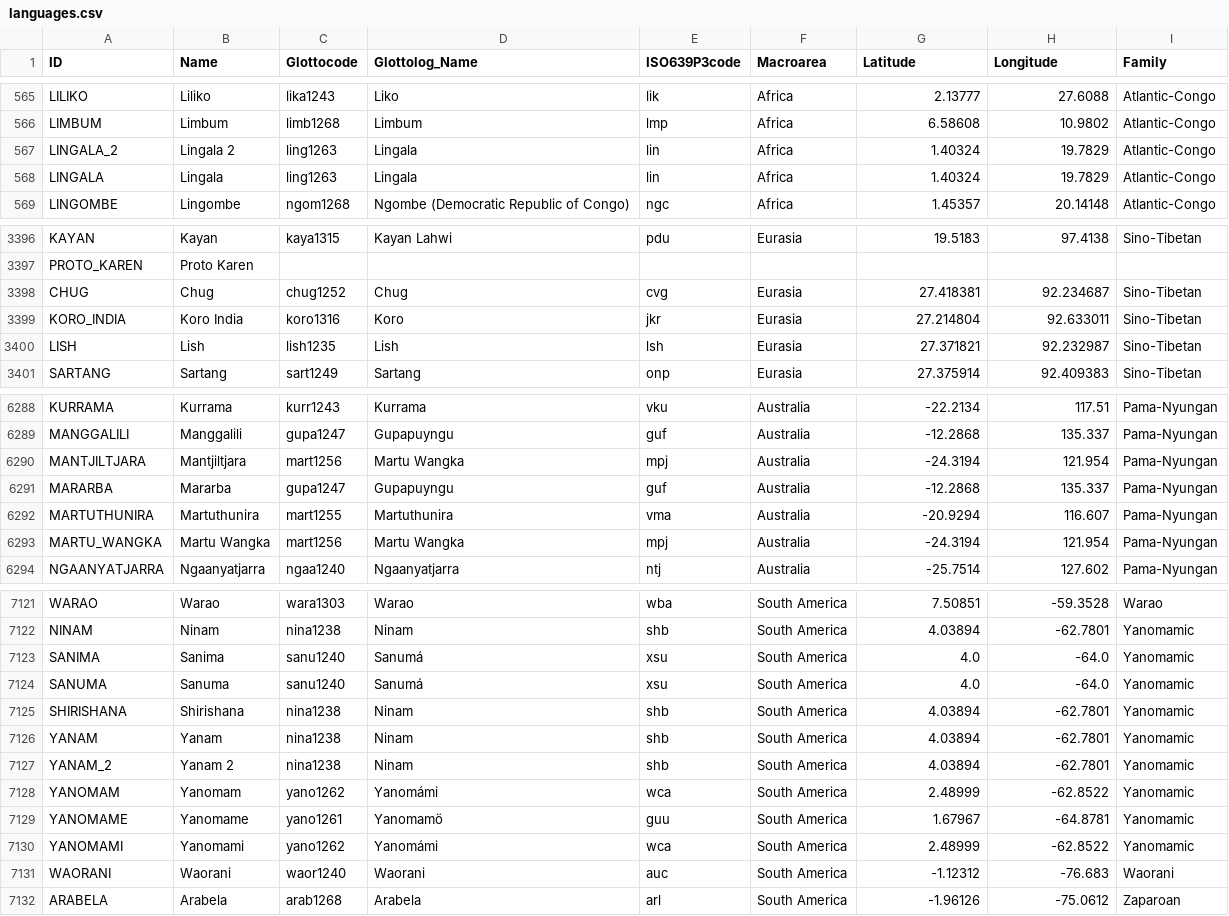
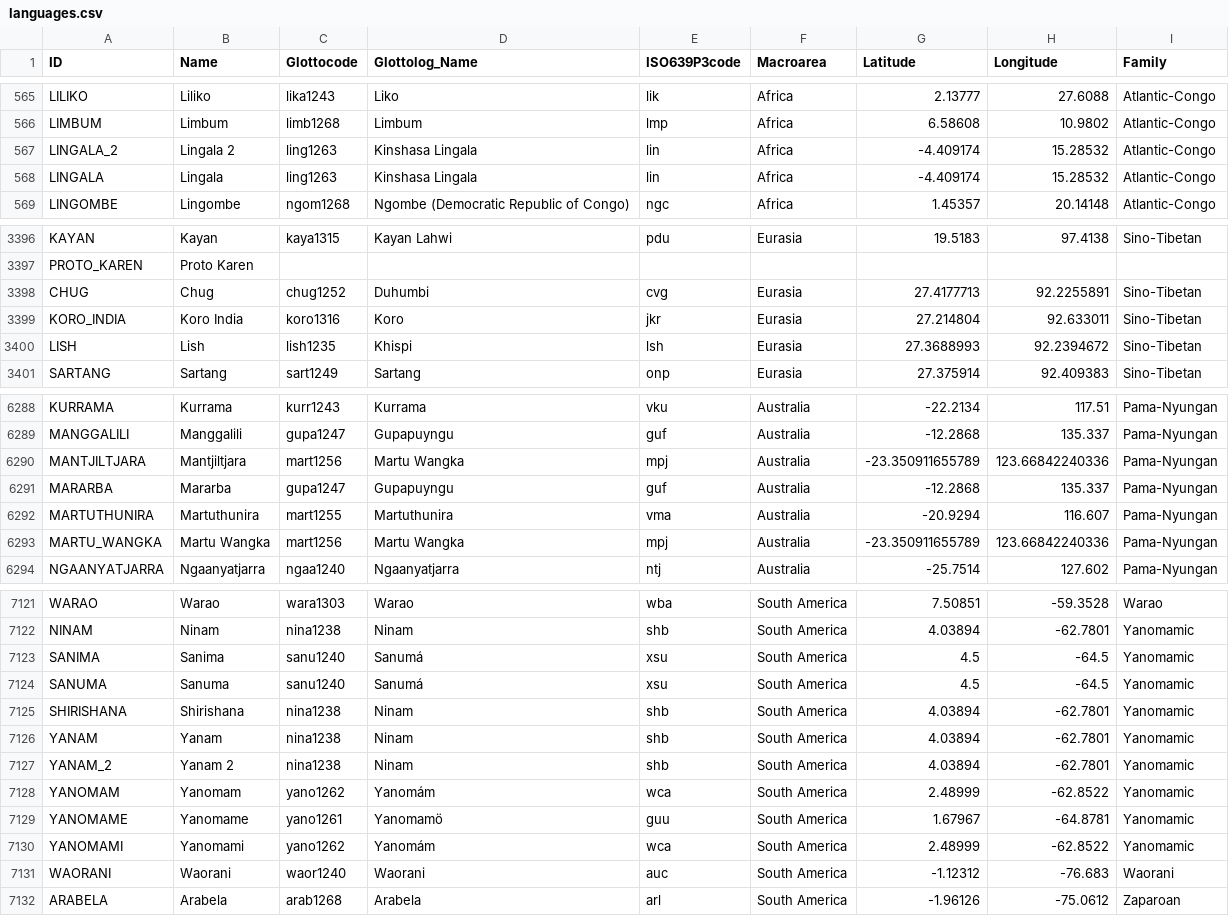
Before and after one commit to lexibank/asjp, a CSV file: cldf/languages.csv, drawn as a sheet; only a part is shown, gaps mark what is left out; the diff covers the shown part only.

```diff
--- a/cldf/languages.csv
+++ b/cldf/languages.csv
@@ -566,4 +566,4 @@ LILIKO,Liliko,lika1243,Liko,lik,Africa,2.13777,27.6088,Atlantic-Congo
 LIMBUM,Limbum,limb1268,Limbum,lmp,Africa,6.58608,10.9802,Atlantic-Congo
-LINGALA_2,Lingala 2,ling1263,Lingala,lin,Africa,1.40324,19.7829,Atlantic-Congo
-LINGALA,Lingala,ling1263,Lingala,lin,Africa,1.40324,19.7829,Atlantic-Congo
+LINGALA_2,Lingala 2,ling1263,Kinshasa Lingala,lin,Africa,-4.409174,15.28532,Atlantic-Congo
+LINGALA,Lingala,ling1263,Kinshasa Lingala,lin,Africa,-4.409174,15.28532,Atlantic-Congo
 LINGOMBE,Lingombe,ngom1268,Ngombe (Democratic Republic of Congo),ngc,Africa,1.45357,20.14148,Atlantic-Congo
@@ -3397,5 +3397,5 @@ KAYAN,Kayan,kaya1315,Kayan Lahwi,pdu,Eurasia,19.5183,97.4138,Sino-Tibetan
 PROTO_KAREN,Proto Karen,,,,,,,
-CHUG,Chug,chug1252,Chug,cvg,Eurasia,27.418381,92.234687,Sino-Tibetan
+CHUG,Chug,chug1252,Duhumbi,cvg,Eurasia,27.4177713,92.2255891,Sino-Tibetan
 KORO_INDIA,Koro India,koro1316,Koro,jkr,Eurasia,27.214804,92.633011,Sino-Tibetan
-LISH,Lish,lish1235,Lish,lsh,Eurasia,27.371821,92.232987,Sino-Tibetan
+LISH,Lish,lish1235,Khispi,lsh,Eurasia,27.3688993,92.2394672,Sino-Tibetan
 SARTANG,Sartang,sart1249,Sartang,onp,Eurasia,27.375914,92.409383,Sino-Tibetan
@@ -6289,6 +6289,6 @@ KURRAMA,Kurrama,kurr1243,Kurrama,vku,Australia,-22.2134,117.51,Pama-Nyungan
 MANGGALILI,Manggalili,gupa1247,Gupapuyngu,guf,Australia,-12.2868,135.337,Pama-Nyungan
-MANTJILTJARA,Mantjiltjara,mart1256,Martu Wangka,mpj,Australia,-24.3194,121.954,Pama-Nyungan
+MANTJILTJARA,Mantjiltjara,mart1256,Martu Wangka,mpj,Australia,-23.350911655789,123.66842240336,Pama-Nyungan
 MARARBA,Mararba,gupa1247,Gupapuyngu,guf,Australia,-12.2868,135.337,Pama-Nyungan
 MARTUTHUNIRA,Martuthunira,mart1255,Martuthunira,vma,Australia,-20.9294,116.607,Pama-Nyungan
-MARTU_WANGKA,Martu Wangka,mart1256,Martu Wangka,mpj,Australia,-24.3194,121.954,Pama-Nyungan
+MARTU_WANGKA,Martu Wangka,mart1256,Martu Wangka,mpj,Australia,-23.350911655789,123.66842240336,Pama-Nyungan
 NGAANYATJARRA,Ngaanyatjarra,ngaa1240,Ngaanyatjarra,ntj,Australia,-25.7514,127.602,Pama-Nyungan
@@ -7122,4 +7122,4 @@ WARAO,Warao,wara1303,Warao,wba,South America,7.50851,-59.3528,Warao
 NINAM,Ninam,nina1238,Ninam,shb,South America,4.03894,-62.7801,Yanomamic
-SANIMA,Sanima,sanu1240,Sanumá,xsu,South America,4.0,-64.0,Yanomamic
-SANUMA,Sanuma,sanu1240,Sanumá,xsu,South America,4.0,-64.0,Yanomamic
+SANIMA,Sanima,sanu1240,Sanumá,xsu,South America,4.5,-64.5,Yanomamic
+SANUMA,Sanuma,sanu1240,Sanumá,xsu,South America,4.5,-64.5,Yanomamic
 SHIRISHANA,Shirishana,nina1238,Ninam,shb,South America,4.03894,-62.7801,Yanomamic
@@ -7127,5 +7127,5 @@ YANAM,Yanam,nina1238,Ninam,shb,South America,4.03894,-62.7801,Yanomamic
 YANAM_2,Yanam 2,nina1238,Ninam,shb,South America,4.03894,-62.7801,Yanomamic
-YANOMAM,Yanomam,yano1262,Yanomámi,wca,South America,2.48999,-62.8522,Yanomamic
+YANOMAM,Yanomam,yano1262,Yanomám,wca,South America,2.48999,-62.8522,Yanomamic
 YANOMAME,Yanomame,yano1261,Yanomamö,guu,South America,1.67967,-64.8781,Yanomamic
-YANOMAMI,Yanomami,yano1262,Yanomámi,wca,South America,2.48999,-62.8522,Yanomamic
+YANOMAMI,Yanomami,yano1262,Yanomám,wca,South America,2.48999,-62.8522,Yanomamic
 WAORANI,Waorani,waor1240,Waorani,auc,South America,-1.12312,-76.683,Waorani
```
Also changed, not shown: 115 edited cells elsewhere in this file, 3 other files.
